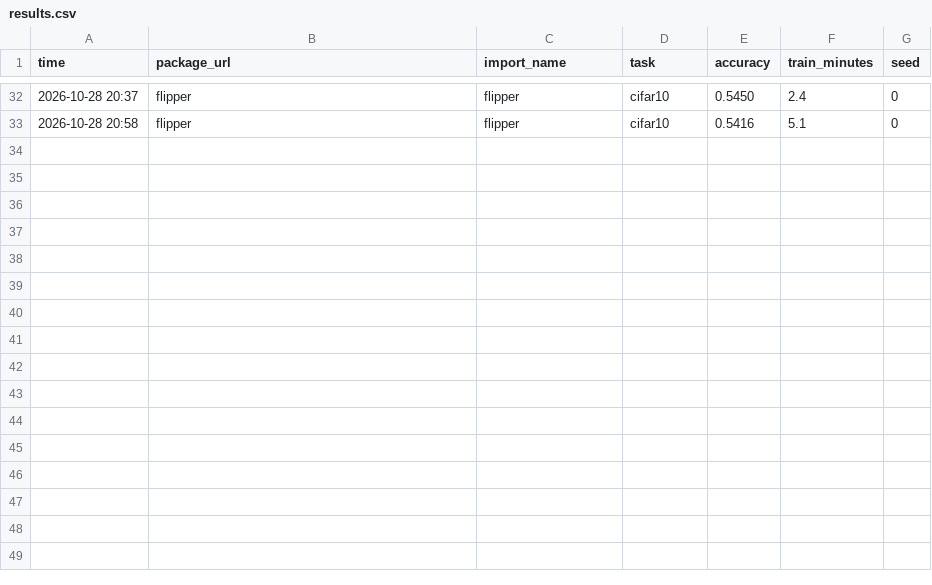
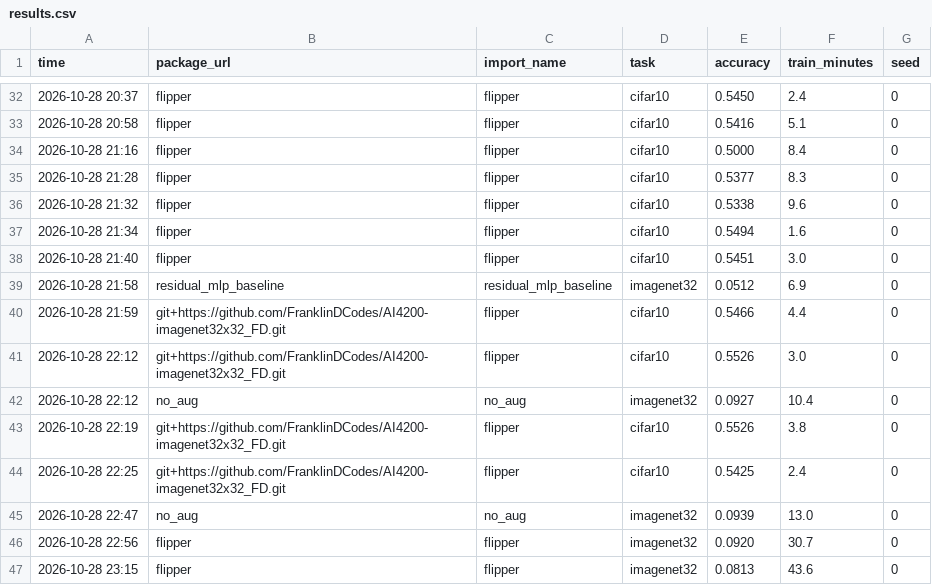
Before and after one commit to FranklinDCodes/AI4200-imagenet32x32_FD, a CSV file: results.csv, drawn as a sheet; only a part is shown, gaps mark what is left out.

```diff
--- a/results.csv
+++ b/results.csv
@@ -33 +33,15 @@ time,package_url,import_name,task,accuracy,train_minutes,seed
 2026-10-28 20:58,flipper,flipper,cifar10,0.5416,5.1,0
+2026-10-28 21:16,flipper,flipper,cifar10,0.5000,8.4,0
+2026-10-28 21:28,flipper,flipper,cifar10,0.5377,8.3,0
+2026-10-28 21:32,flipper,flipper,cifar10,0.5338,9.6,0
+2026-10-28 21:34,flipper,flipper,cifar10,0.5494,1.6,0
+2026-10-28 21:40,flipper,flipper,cifar10,0.5451,3.0,0
+2026-10-28 21:58,residual_mlp_baseline,residual_mlp_baseline,imagenet32,0.0512,6.9,0
+2026-10-28 21:59,git+https://github.com/FranklinDCodes/AI4200-imagenet32x32_FD.git,flipper,cifar10,0.5466,4.4,0
+2026-10-28 22:12,git+https://github.com/FranklinDCodes/AI4200-imagenet32x32_FD.git,flipper,cifar10,0.5526,3.0,0
+2026-10-28 22:12,no_aug,no_aug,imagenet32,0.0927,10.4,0
+2026-10-28 22:19,git+https://github.com/FranklinDCodes/AI4200-imagenet32x32_FD.git,flipper,cifar10,0.5526,3.8,0
+2026-10-28 22:25,git+https://github.com/FranklinDCodes/AI4200-imagenet32x32_FD.git,flipper,cifar10,0.5425,2.4,0
+2026-10-28 22:47,no_aug,no_aug,imagenet32,0.0939,13.0,0
+2026-10-28 22:56,flipper,flipper,imagenet32,0.0920,30.7,0
+2026-10-28 23:15,flipper,flipper,imagenet32,0.0813,43.6,0
```
Also changed, not shown: 6 other files.
